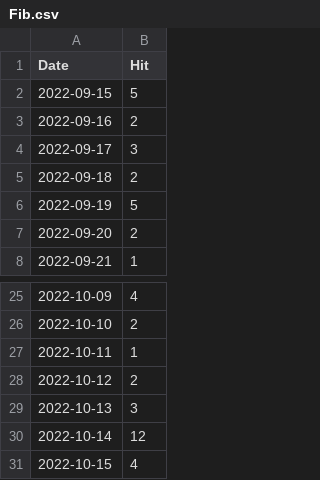
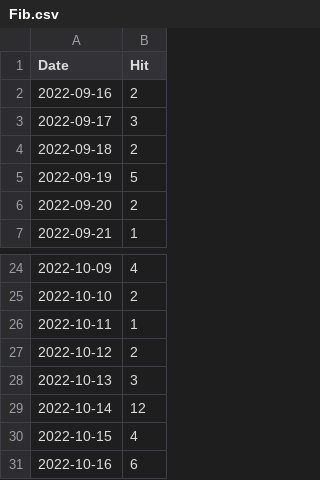
Before and after one commit to notsmart-af/streamlit, a CSV file: data/Fib.csv, drawn as a sheet; only a part is shown, gaps mark what is left out; removed rows and columns are numbered as before the commit, all else as after; the diff names each change by its address in the sheet, - before the commit and + after, or states it on an @@ line.

```diff
--- a/data/Fib.csv
+++ b/data/Fib.csv
-row 2: 2022-09-15 | 5
+row 31: 2022-10-16 | 6
```
Also changed, not shown: data/NatSq.csv, data/Natal.csv, 12 other files.
